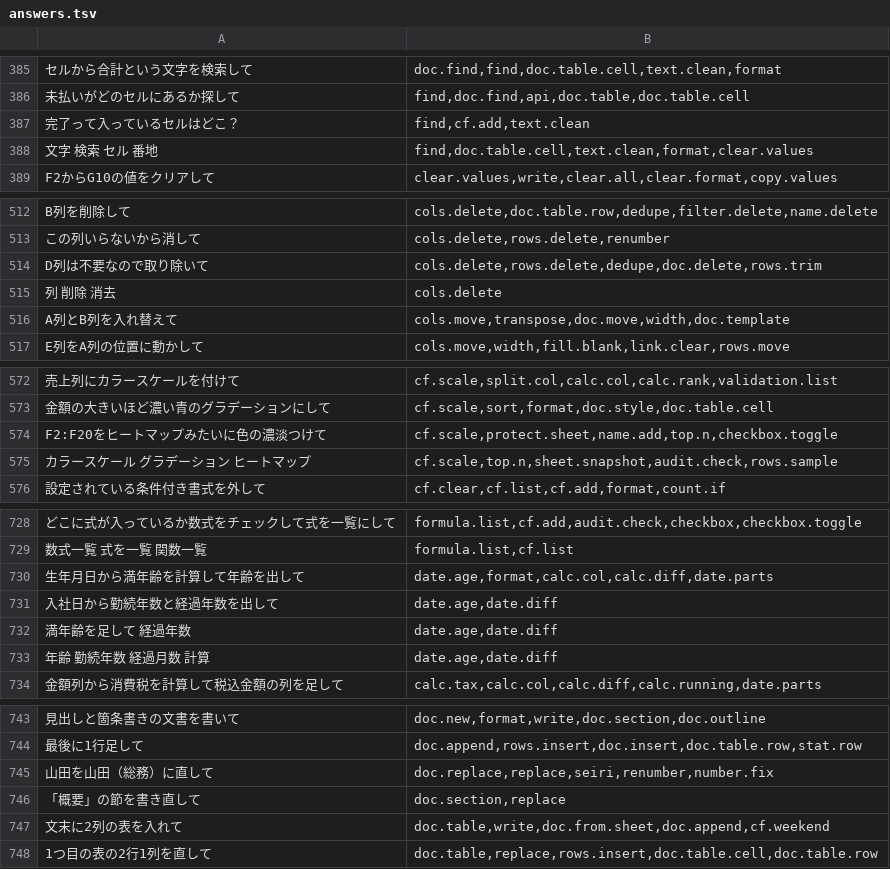
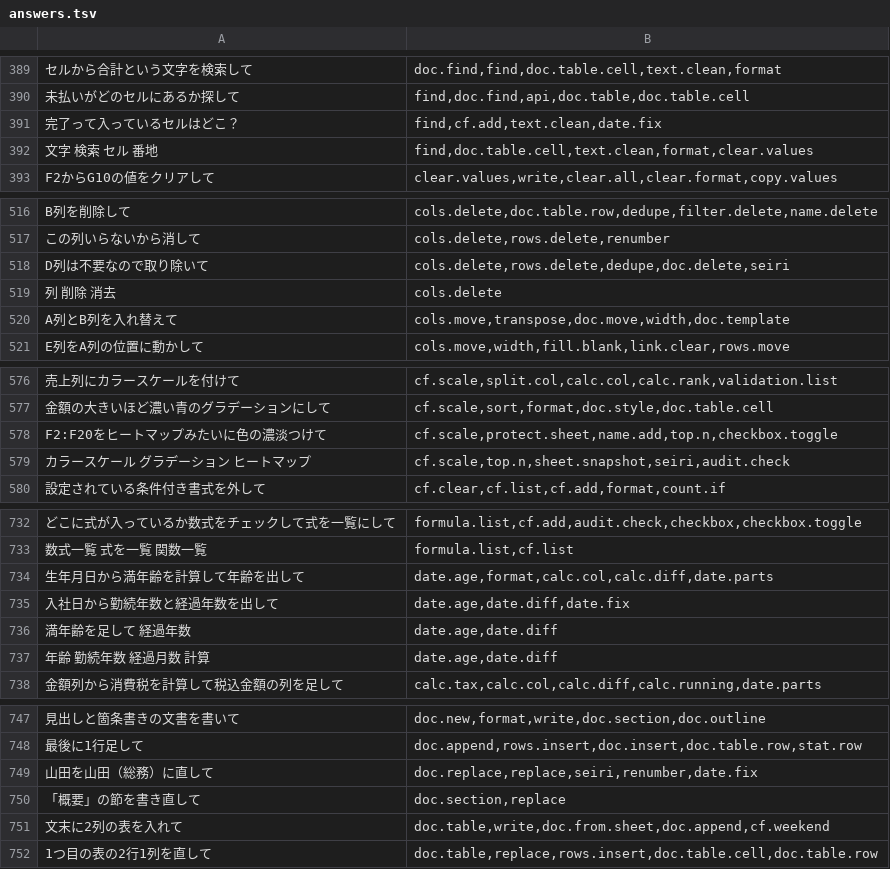
Before and after one commit to shu1551/shu-gas-manager, a TSV file: ws_exam/answers.tsv, drawn as a sheet; only a part is shown, gaps mark what is left out; addresses are those after the commit; the diff covers the shown part only; the diff names each change by its address in the sheet, - before the commit and + after, or states it on an @@ line.

```diff
--- a/ws_exam/answers.tsv
+++ b/ws_exam/answers.tsv
-B391: find,cf.add,text.clean
+B391: find,cf.add,text.clean,date.fix
-B518: cols.delete,rows.delete,dedupe,doc.delete,rows.trim
+B518: cols.delete,rows.delete,dedupe,doc.delete,seiri
-B579: cf.scale,top.n,sheet.snapshot,audit.check,rows.sample
+B579: cf.scale,top.n,sheet.snapshot,seiri,audit.check
-B735: date.age,date.diff
+B735: date.age,date.diff,date.fix
-B749: doc.replace,replace,seiri,renumber,number.fix
+B749: doc.replace,replace,seiri,renumber,date.fix
```
Also changed, not shown: 7 added rows, 1 removed row and 15 edited cells elsewhere in this file, ws_exam/ask_realworld.tsv, 2 other files.
